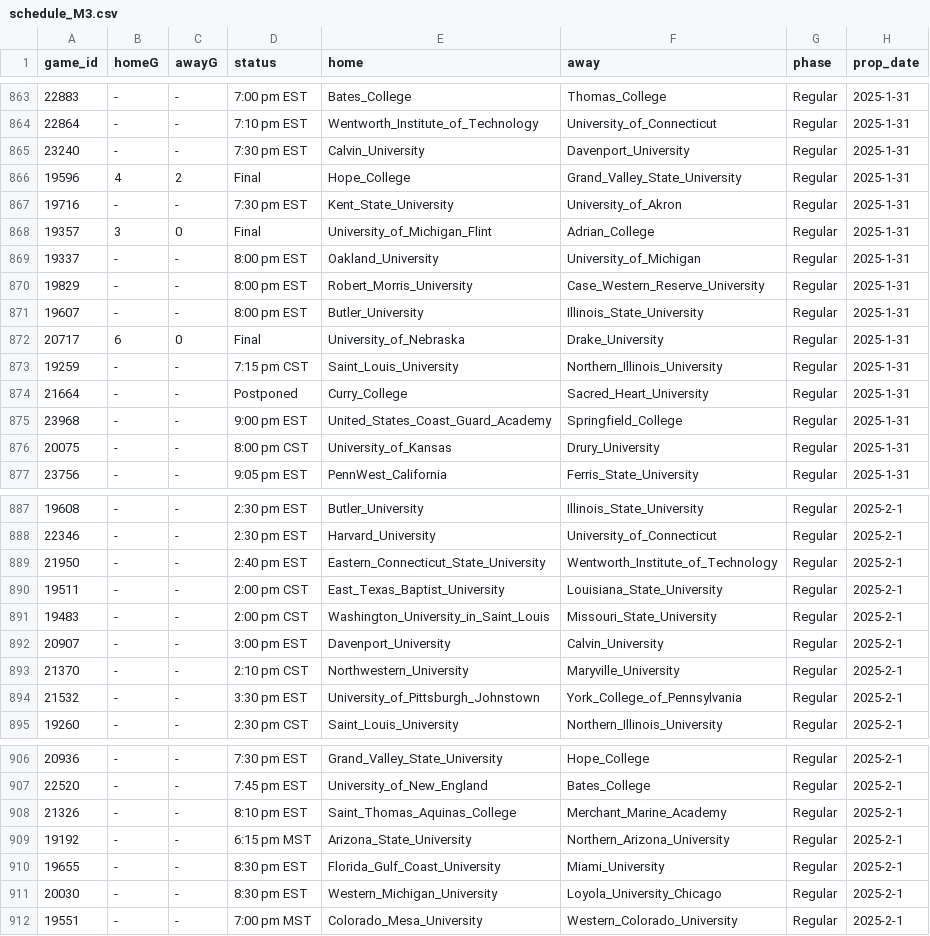
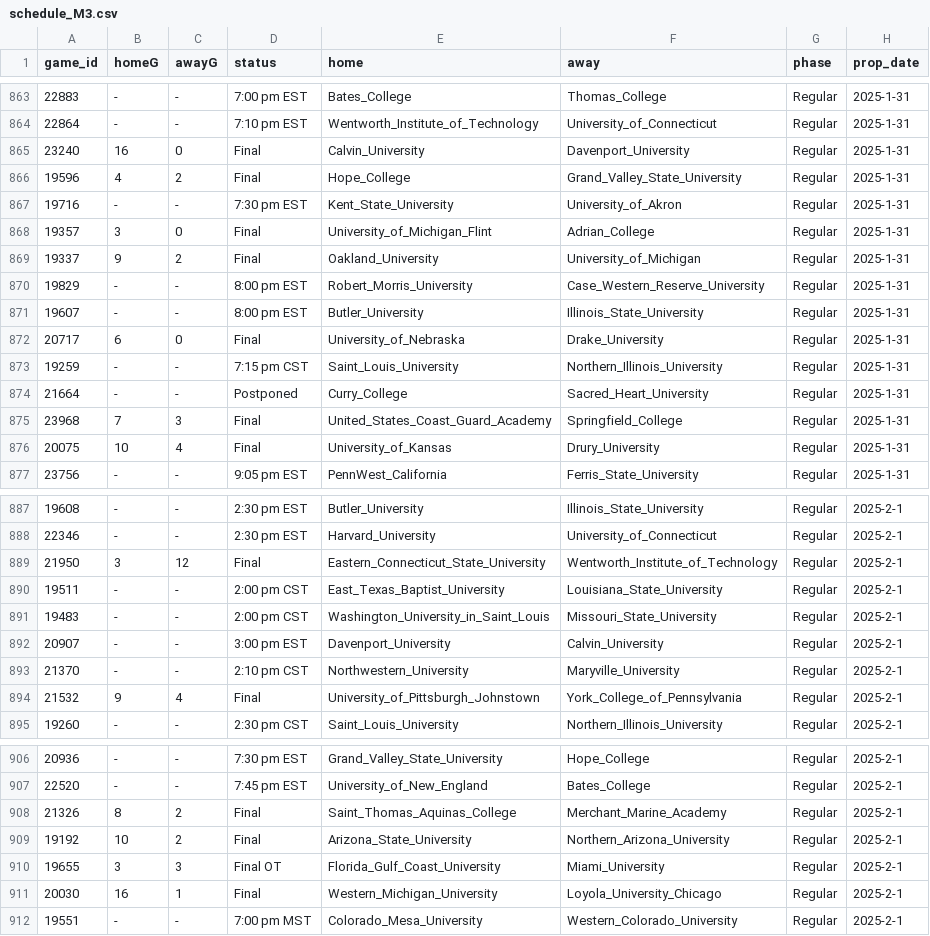
Before and after one commit to ALempia/ACHA-Data, a CSV file: Data/schedule/schedule_M3.csv, drawn as a sheet; only a part is shown, gaps mark what is left out; the diff covers the shown part only.

```diff
--- a/Data/schedule/schedule_M3.csv
+++ b/Data/schedule/schedule_M3.csv
@@ -864,3 +864,3 @@ game_id,homeG,awayG,status,home,away,phase,prop_date
 22864,-,-,7:10 pm EST,Wentworth_Institute_of_Technology,University_of_Connecticut,Regular,2025-1-31
-23240,-,-,7:30 pm EST,Calvin_University,Davenport_University,Regular,2025-1-31
+23240,16,0,Final,Calvin_University,Davenport_University,Regular,2025-1-31
 19596,4,2,Final,Hope_College,Grand_Valley_State_University,Regular,2025-1-31
@@ -868,3 +868,3 @@ game_id,homeG,awayG,status,home,away,phase,prop_date
 19357,3,0,Final,University_of_Michigan_Flint,Adrian_College,Regular,2025-1-31
-19337,-,-,8:00 pm EST,Oakland_University,University_of_Michigan,Regular,2025-1-31
+19337,9,2,Final,Oakland_University,University_of_Michigan,Regular,2025-1-31
 19829,-,-,8:00 pm EST,Robert_Morris_University,Case_Western_Reserve_University,Regular,2025-1-31
@@ -874,4 +874,4 @@ game_id,homeG,awayG,status,home,away,phase,prop_date
 21664,-,-,Postponed,Curry_College,Sacred_Heart_University,Regular,2025-1-31
-23968,-,-,9:00 pm EST,United_States_Coast_Guard_Academy,Springfield_College,Regular,2025-1-31
-20075,-,-,8:00 pm CST,University_of_Kansas,Drury_University,Regular,2025-1-31
+23968,7,3,Final,United_States_Coast_Guard_Academy,Springfield_College,Regular,2025-1-31
+20075,10,4,Final,University_of_Kansas,Drury_University,Regular,2025-1-31
 23756,-,-,9:05 pm EST,PennWest_California,Ferris_State_University,Regular,2025-1-31
@@ -888,3 +888,3 @@ game_id,homeG,awayG,status,home,away,phase,prop_date
 22346,-,-,2:30 pm EST,Harvard_University,University_of_Connecticut,Regular,2025-2-1
-21950,-,-,2:40 pm EST,Eastern_Connecticut_State_University,Wentworth_Institute_of_Technology,Regular,2025-2-1
+21950,3,12,Final,Eastern_Connecticut_State_University,Wentworth_Institute_of_Technology,Regular,2025-2-1
 19511,-,-,2:00 pm CST,East_Texas_Baptist_University,Louisiana_State_University,Regular,2025-2-1
@@ -893,3 +893,3 @@ game_id,homeG,awayG,status,home,away,phase,prop_date
 21370,-,-,2:10 pm CST,Northwestern_University,Maryville_University,Regular,2025-2-1
-21532,-,-,3:30 pm EST,University_of_Pittsburgh_Johnstown,York_College_of_Pennsylvania,Regular,2025-2-1
+21532,9,4,Final,University_of_Pittsburgh_Johnstown,York_College_of_Pennsylvania,Regular,2025-2-1
 19260,-,-,2:30 pm CST,Saint_Louis_University,Northern_Illinois_University,Regular,2025-2-1
@@ -907,6 +907,6 @@ game_id,homeG,awayG,status,home,away,phase,prop_date
 22520,-,-,7:45 pm EST,University_of_New_England,Bates_College,Regular,2025-2-1
-21326,-,-,8:10 pm EST,Saint_Thomas_Aquinas_College,Merchant_Marine_Academy,Regular,2025-2-1
-19192,-,-,6:15 pm MST,Arizona_State_University,Northern_Arizona_University,Regular,2025-2-1
-19655,-,-,8:30 pm EST,Florida_Gulf_Coast_University,Miami_University,Regular,2025-2-1
-20030,-,-,8:30 pm EST,Western_Michigan_University,Loyola_University_Chicago,Regular,2025-2-1
+21326,8,2,Final,Saint_Thomas_Aquinas_College,Merchant_Marine_Academy,Regular,2025-2-1
+19192,10,2,Final,Arizona_State_University,Northern_Arizona_University,Regular,2025-2-1
+19655,3,3,Final OT,Florida_Gulf_Coast_University,Miami_University,Regular,2025-2-1
+20030,16,1,Final,Western_Michigan_University,Loyola_University_Chicago,Regular,2025-2-1
 19551,-,-,7:00 pm MST,Colorado_Mesa_University,Western_Colorado_University,Regular,2025-2-1
```
Also changed, not shown: 43 moved rows elsewhere in this file, Data/schedule/schedule_M1.csv, Data/schedule/schedule_M2.csv, 2 other files.
